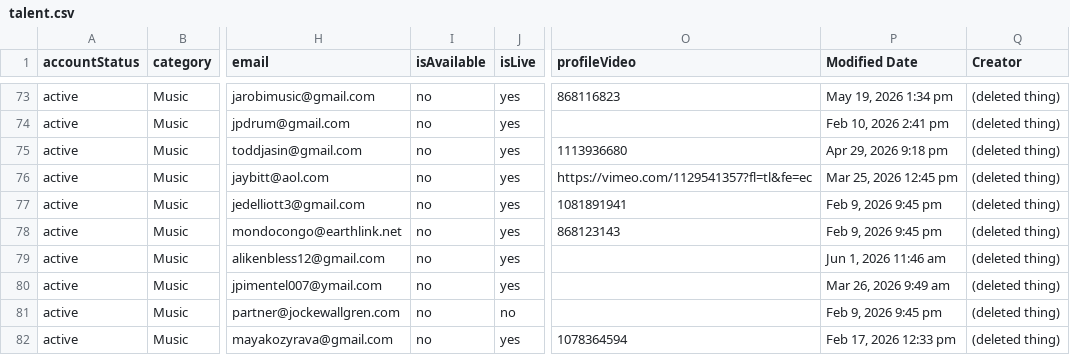
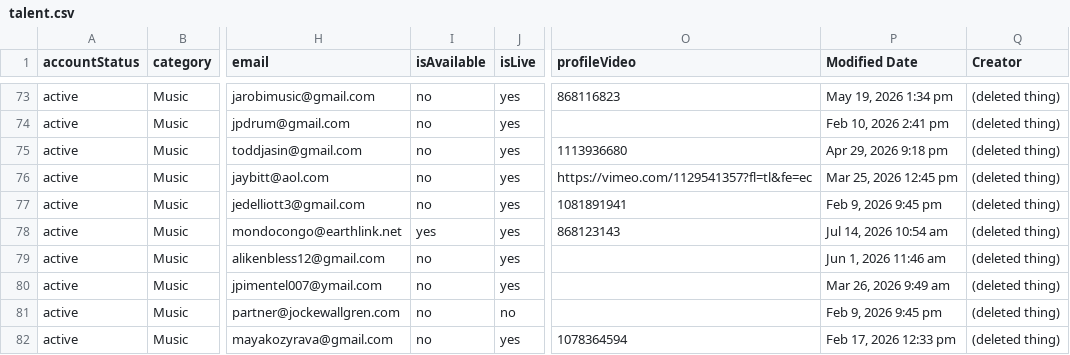
Before and after one commit to hellomle/revops, a CSV file: data/talent.csv, drawn as a sheet; only a part is shown, gaps mark what is left out; the diff names each change by its address in the sheet, - before the commit and + after, or states it on an @@ line.

```diff
--- a/data/talent.csv
+++ b/data/talent.csv
-I78 (isAvailable): no
+I78 (isAvailable): yes
-P78 (Modified Date): Feb 9, 2026 9:45 pm
+P78 (Modified Date): Jul 14, 2026 10:54 am
```
Also changed, not shown: data/waitlist.csv, 1 other file.
